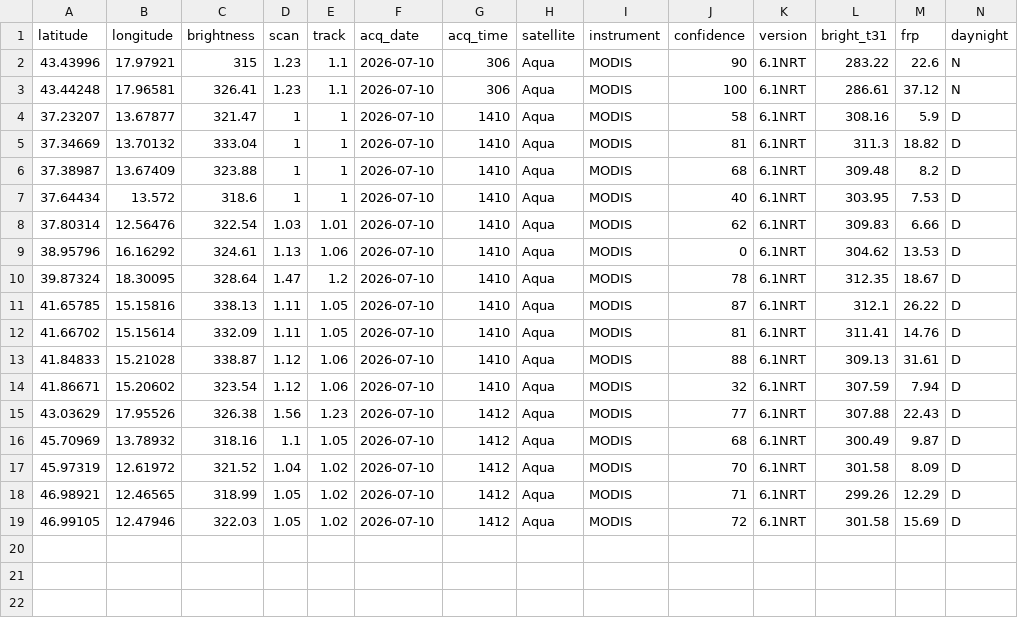
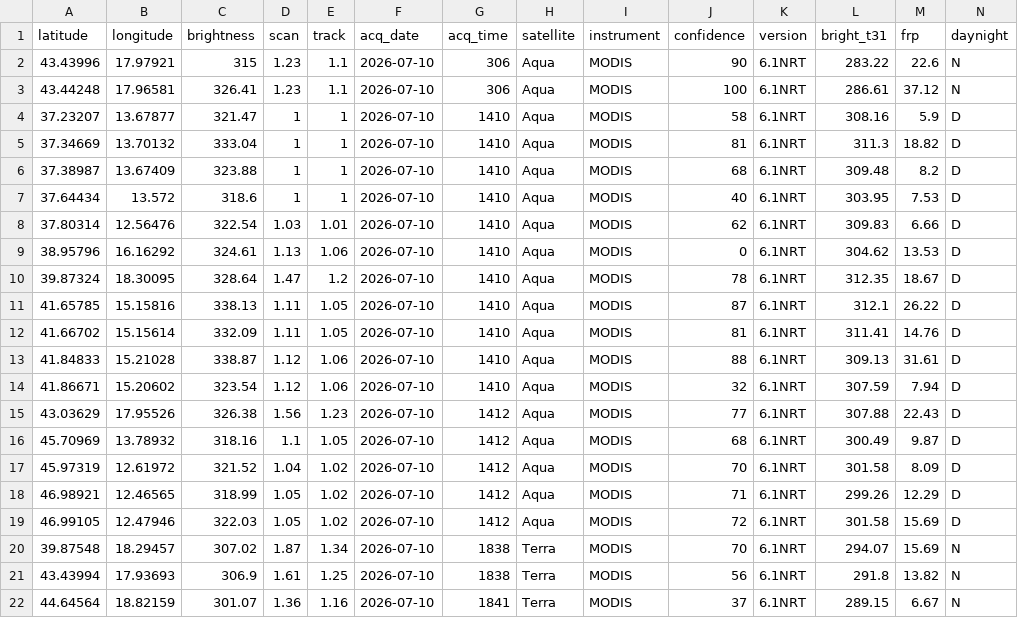
Before and after one commit to incendiboschivi-italia/monitoraggio-incendi-italia, a CSV file: dati.csv, drawn as a sheet.

Commit message:
Aggiornati dati incendi satellitari

```diff
--- a/dati.csv
+++ b/dati.csv
@@ -19 +19,4 @@ latitude,longitude,brightness,scan,track,acq_date,acq_time,satellite,instrument,
 46.99105,12.47946,322.03,1.05,1.02,2026-07-10,1412,Aqua,MODIS,72,6.1NRT,301.58,15.69,D
+39.87548,18.29457,307.02,1.87,1.34,2026-07-10,1838,Terra,MODIS,70,6.1NRT,294.07,15.69,N
+43.43994,17.93693,306.9,1.61,1.25,2026-07-10,1838,Terra,MODIS,56,6.1NRT,291.8,13.82,N
+44.64564,18.82159,301.07,1.36,1.16,2026-07-10,1841,Terra,MODIS,37,6.1NRT,289.15,6.67,N
```
Also changed, not shown: 1 other file.
